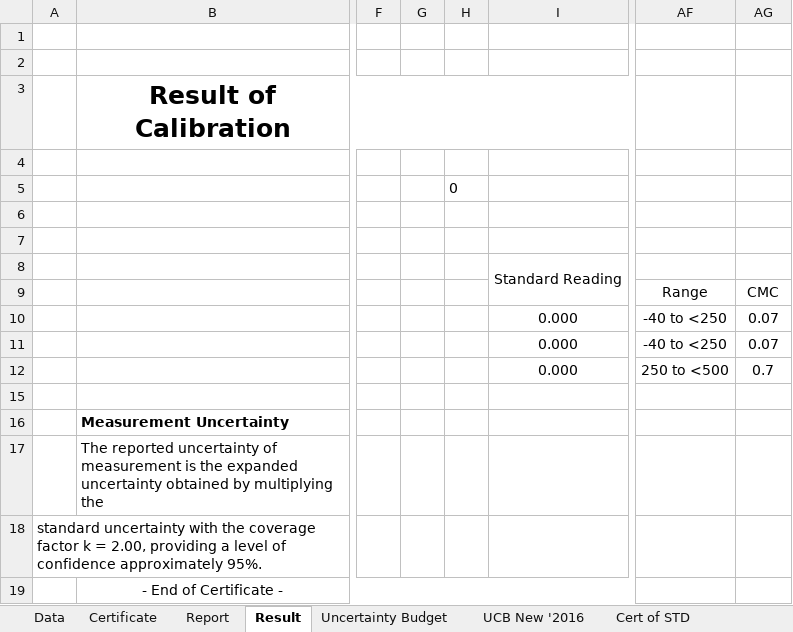
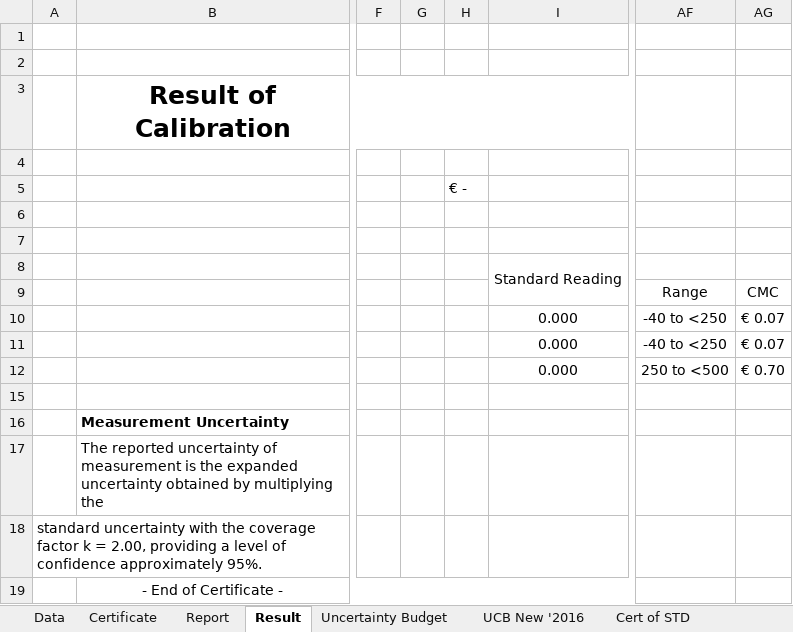
Before and after one commit to pakawadee-lakshmi/evgenis, an Excel workbook: 03_Temperature/+02_Dial Thermometer & Temperature Gauge.xlsx, sheet Result, drawn as a sheet; only a part is shown, gaps mark what is left out; values as stored, in another font and other column widths than the file's, no borders; the diff names each change by its address in the sheet, - before the commit and + after, or states it on an @@ line.

```diff
--- a/03_Temperature/+02_Dial Thermometer & Temperature Gauge.xlsx (sheet Result)
+++ b/03_Temperature/+02_Dial Thermometer & Temperature Gauge.xlsx (sheet Result)
-H5: 0
+H5: € -
-AG10:AG11: 0.07
+AG10:AG11: € 0.07
-AG12: 0.7
+AG12: € 0.70
```
Also changed, not shown: sheet UCB New '2016, sheet Data, sheet Certificate, sheet Cert of STD, sheet Report, formulas that keep their value, hidden cells.
